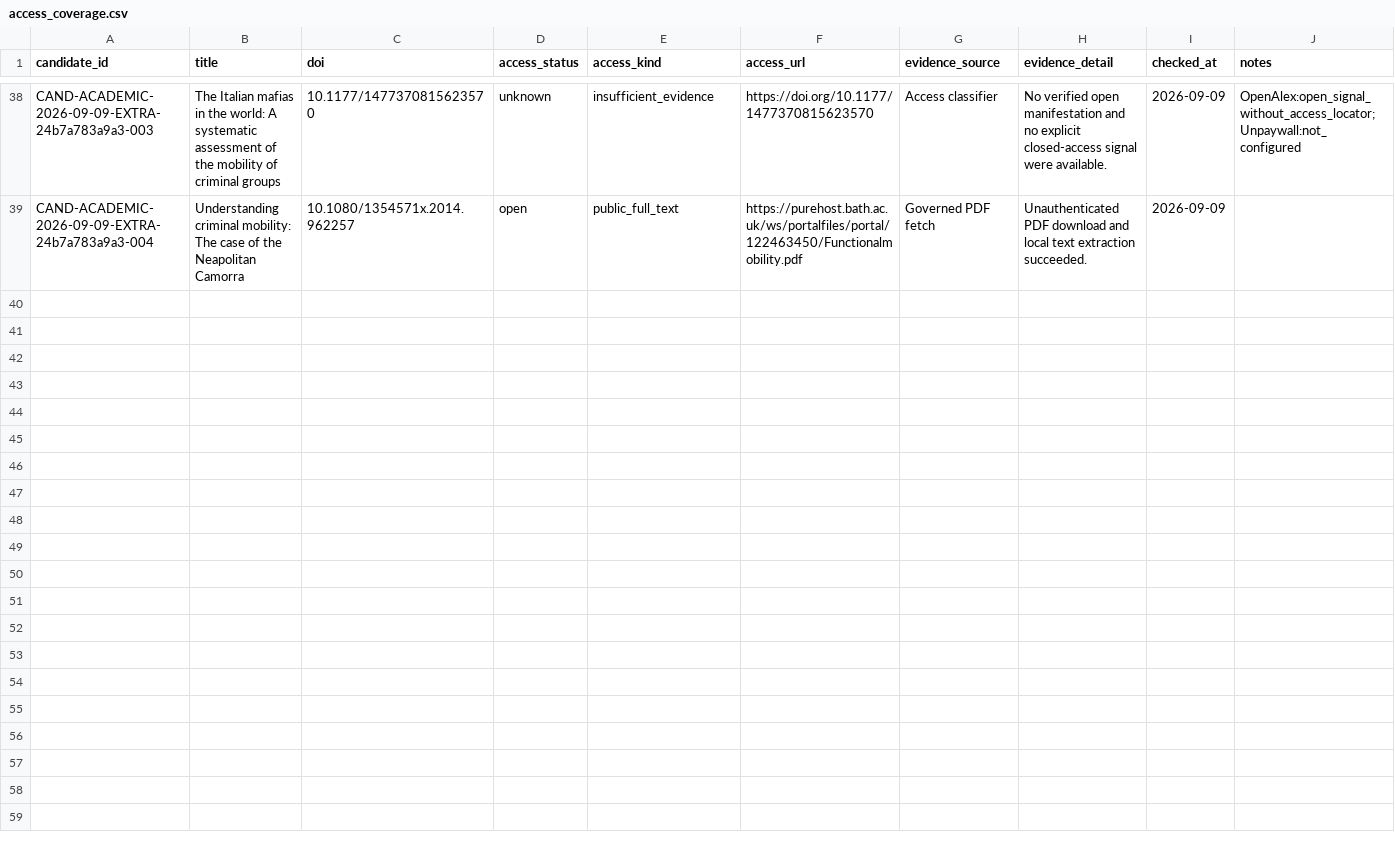
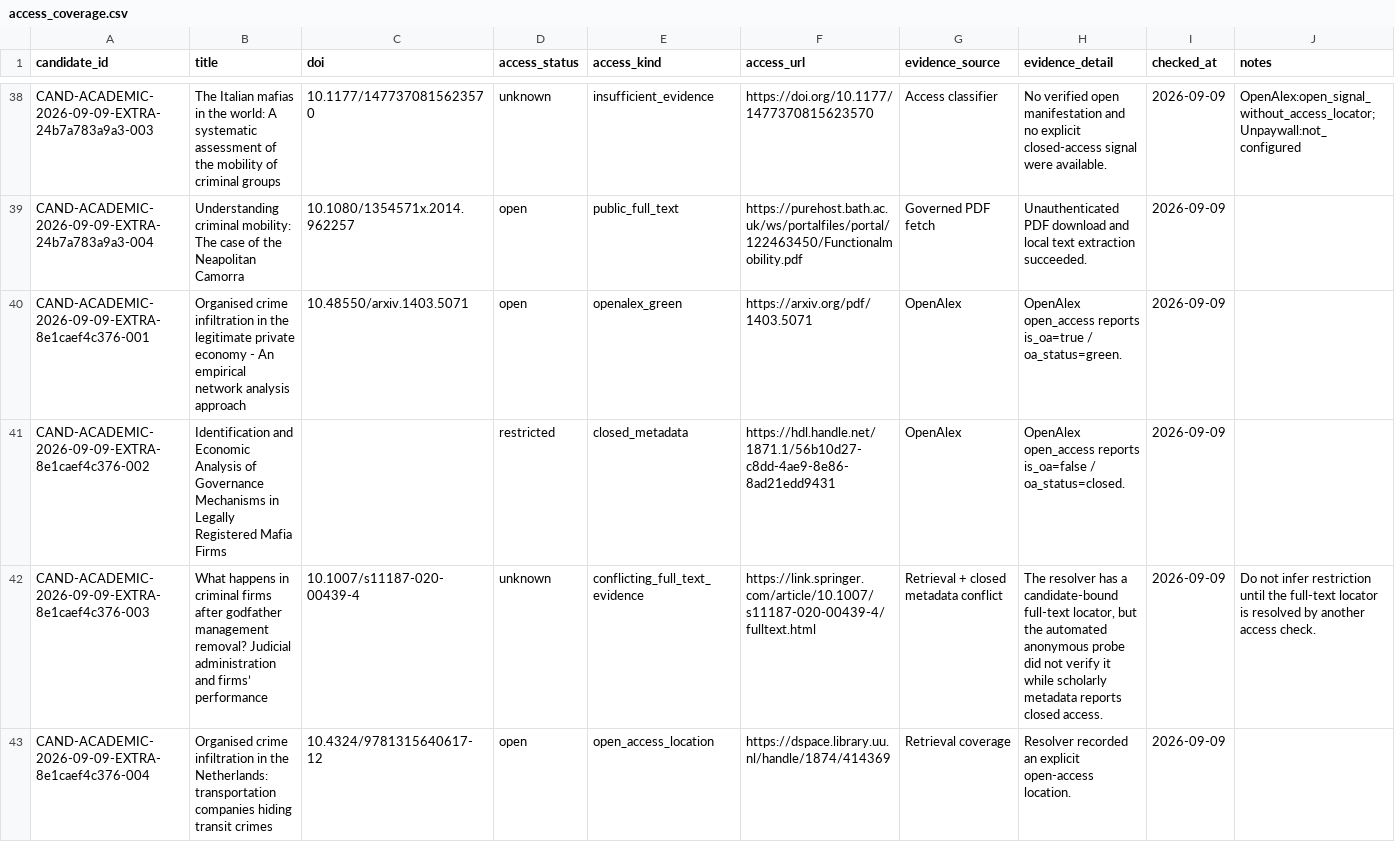
Before and after one commit to colazeta/criminal_infiltration_in_legal_economy_review, a CSV file: data/curation/access_coverage.csv, drawn as a sheet; only a part is shown, gaps mark what is left out; the diff covers the shown part only; the diff names each change by its address in the sheet, - before the commit and + after, or states it on an @@ line.

```diff
--- a/data/curation/access_coverage.csv
+++ b/data/curation/access_coverage.csv
+row 40: CAND-ACADEMIC-2026-09-09-EXTRA-8e1caef4c376-001 | Organised crime infiltration in the legitimate private economy - An empirical network analysis approach | 10.48550/arxiv.1403.5071 | open | openalex_green | https://arxiv.org/pdf/1403.5071 | OpenAlex | OpenAlex open_access reports is_oa=true / oa_status=green. | 2026-09-09
+row 41: CAND-ACADEMIC-2026-09-09-EXTRA-8e1caef4c376-002 | Identification and Economic Analysis of Governance Mechanisms in Legally Registered Mafia Firms |  | restricted | closed_metadata | https://hdl.handle.net/1871.1/56b10d27-c8dd-4ae9-8e86-8ad21edd9431 | OpenAlex | OpenAlex open_access reports is_oa=false / oa_status=closed. | 2026-09-09
+row 42: CAND-ACADEMIC-2026-09-09-EXTRA-8e1caef4c376-003 | What happens in criminal firms after godfather management removal? Judicial administration and firms’ performance | 10.1007/s11187-020-00439-4 | unknown | conflicting_full_text_evidence | https://link.springer.com/article/10.1007/s11187-020-00439-4/fulltext.html | Retrieval + closed metadata conflict | The resolver has a candidate-bound full-text locator, but the automated anonymous probe did not verify it while scholarly metadata reports closed access. | 2026-09-09 | Do not infer restriction until the full-text locator is resolved by another access check.
+row 43: CAND-ACADEMIC-2026-09-09-EXTRA-8e1caef4c376-004 | Organised crime infiltration in the Netherlands: transportation companies hiding transit crimes | 10.4324/9781315640617-12 | open | open_access_location | https://dspace.library.uu.nl/handle/1874/414369 | Retrieval coverage | Resolver recorded an explicit open-access location. | 2026-09-09
```
Also changed, not shown: 3 added rows elsewhere in this file, data/curation/abstract_coverage.csv, data/curation/retrieval_coverage.csv, 5 other files.
